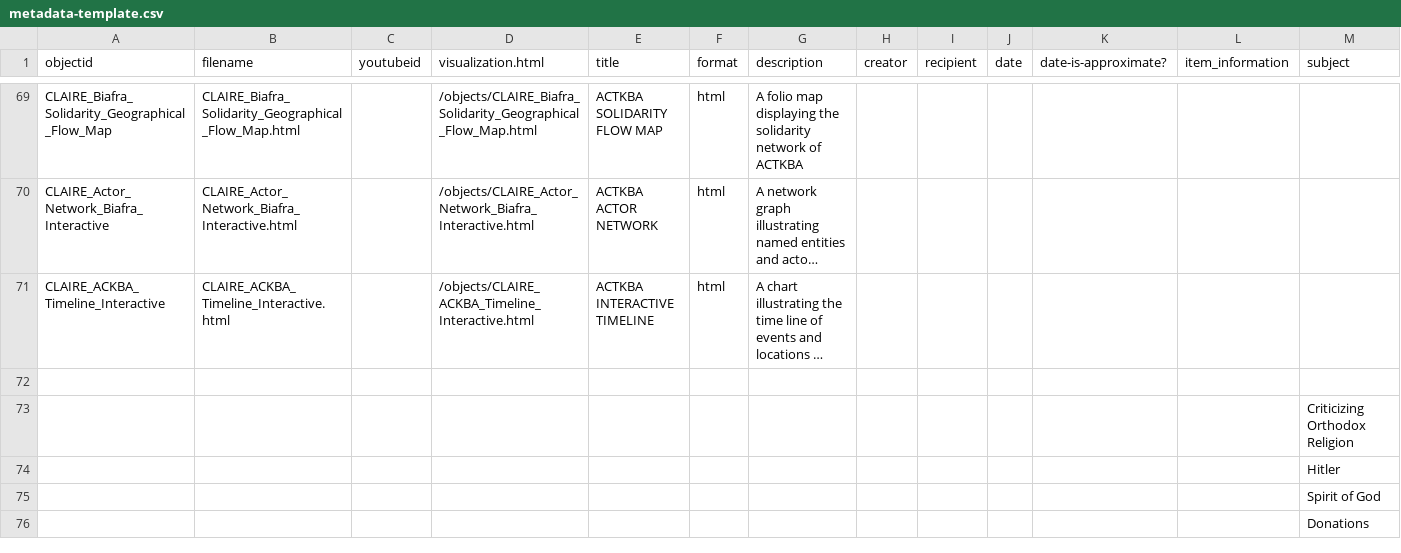
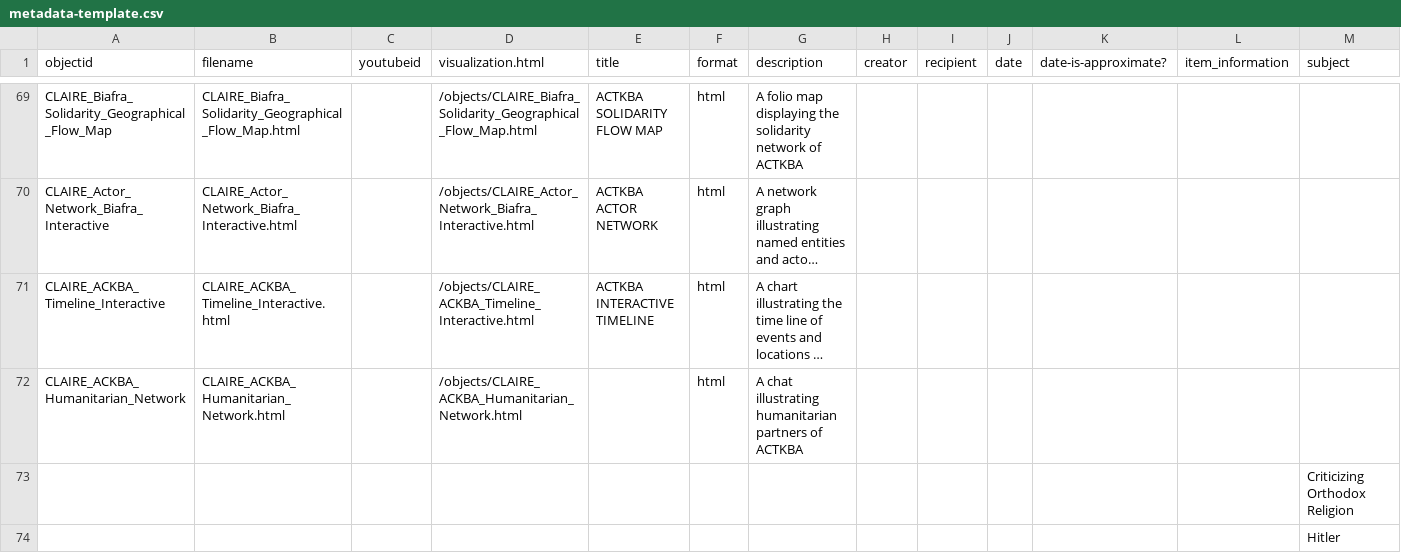
Before and after one commit to ABANDONEDMinesNigeria/CLAIRE, a CSV file: _data/metadata-template.csv, drawn as a sheet; only a part is shown, gaps mark what is left out; the shorter side is filled out with more unchanged rows; long unchanged cells end in …; rows hold the shown columns only; the diff names each change by its address in the sheet, - before the commit and + after, or states it on an @@ line.

```diff
--- a/_data/metadata-template.csv
+++ b/_data/metadata-template.csv
-row 72: (empty)
+row 72: CLAIRE_ACKBA_Humanitarian_Network | CLAIRE_ACKBA_Humanitarian_Network.html |  | /objects/CLAIRE_ACKBA_Humanitarian_Network.html |  | html | A chat illustrating humanitarian partners of ACTKBA
```
Also changed, not shown: 1 other file.
